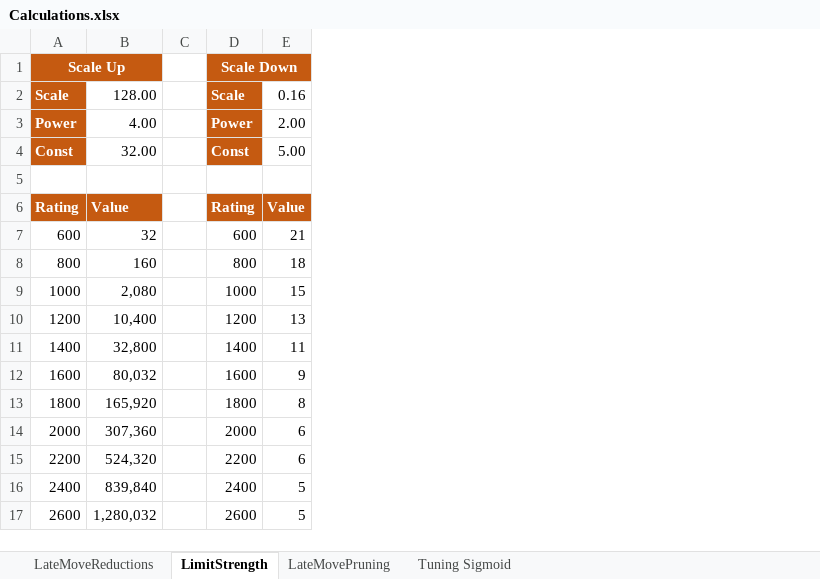
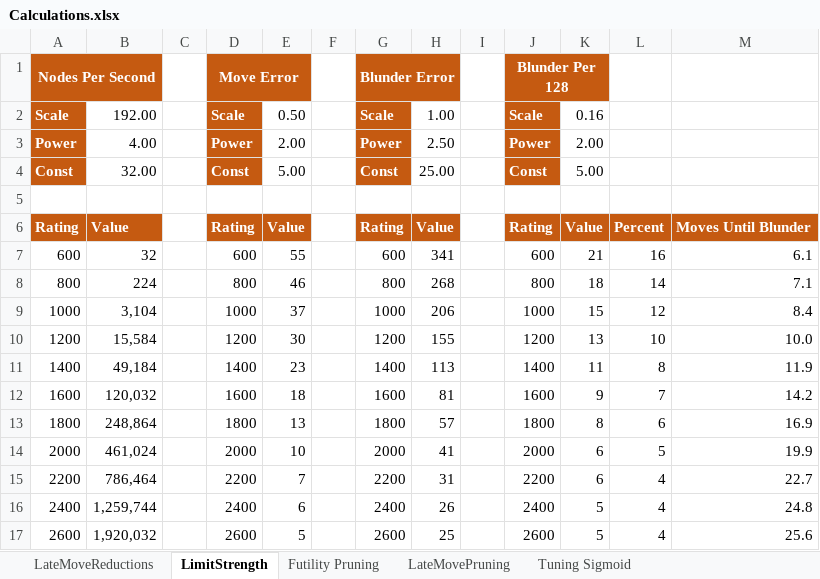
Before and after one commit to ekmadsen/MadChess, an Excel workbook: Calculations.xlsx, sheet LimitStrength, drawn as a sheet; values as stored, in another font and other column widths than the file's, no borders; removed rows and columns are numbered as before the commit, all else as after; the diff names each change by its address in the sheet, - before the commit and + after, or states it on an @@ line.

Commit message:
Adjusted limit-strength parameters in Search.ConfigureLimitedStrength method.  Made engine less prone to blundering pieces.

```diff
--- a/Calculations.xlsx (sheet LimitStrength)
+++ b/Calculations.xlsx (sheet LimitStrength)
+sheet tab: Futility Pruning
+column E, rows 2-17: 0.50 | 2.00 | 5.00 |  | Value | 55 | 46 | 37 | 30 | 23 | 18 | 13 | 10 | 7 | 6 | 5
+column F, empty
+column G, rows 2-17: Scale | Power | Const |  | Rating | 600 | 800 | 1000 | 1200 | 1400 | 1600 | 1800 | 2000 | 2200 | 2400 | 2600
+column H, rows 2-17: 1.00 | 2.50 | 25.00 |  | Value | 341 | 268 | 206 | 155 | 113 | 81 | 57 | 41 | 31 | 26 | 25
+column I, empty
+column J, rows 2-17: Scale | Power | Const |  | Rating | 600 | 800 | 1000 | 1200 | 1400 | 1600 | 1800 | 2000 | 2200 | 2400 | 2600
+column L, rows 6-17: Percent | 16 | 14 | 12 | 10 | 8 | 7 | 6 | 5 | 4 | 4 | 4
+column M, rows 6-17: Moves Until Blunder | 6.1 | 7.1 | 8.4 | 10.0 | 11.9 | 14.2 | 16.9 | 19.9 | 22.7 | 24.8 | 25.6
-row 1: Scale Up |  |  | Scale Down
+row 1: Nodes Per Second |  |  | Move Error |  |  | Blunder Error |  |  | Blunder Per 128
-B2: 128.00
+B2: 192.00
-B8: 160
+B8: 224
-B9: 2,080
+B9: 3,104
-B10: 10,400
+B10: 15,584
-B11: 32,800
+B11: 49,184
-B12: 80,032
+B12: 120,032
-B13: 165,920
+B13: 248,864
-B14: 307,360
+B14: 461,024
-B15: 524,320
+B15: 786,464
-B16: 839,840
+B16: 1,259,744
-B17: 1,280,032
+B17: 1,920,032
```
Also changed, not shown: sheet LateMovePruning, formulas that keep their value, 4 other files.
